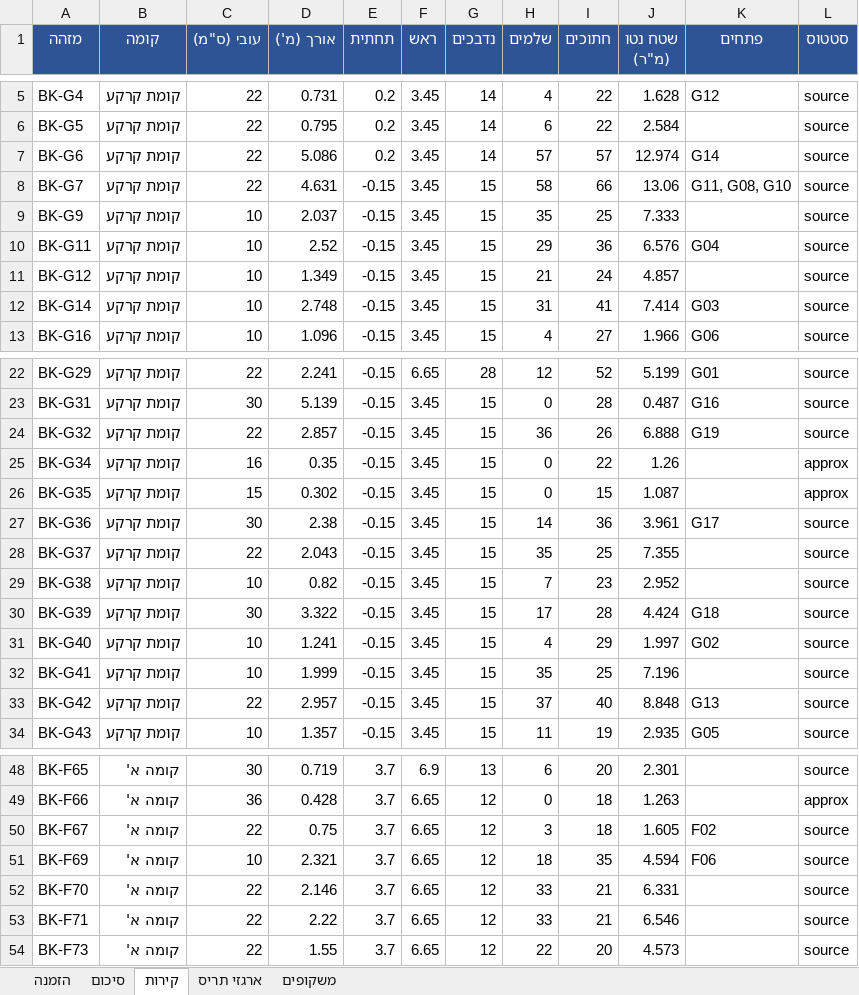
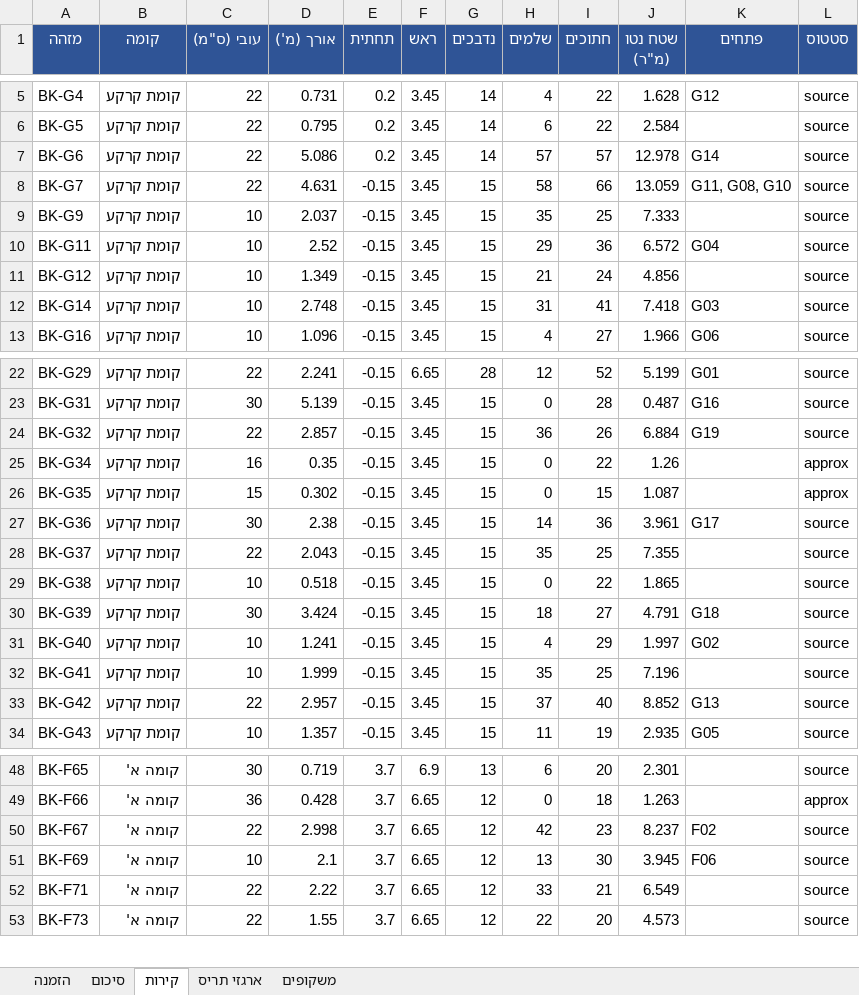
Before and after one commit to 123avihai-collab/House-3d, an Excel workbook: docs/quantities/blocks-quantities.xlsx, sheet קירות, drawn as a sheet; only a part is shown, gaps mark what is left out; values as stored, in another font and other column widths than the file's, no borders; removed rows and columns are numbered as before the commit, all else as after; the diff covers the shown part only; the diff names each change by its address in the sheet, - before the commit and + after, or states it on an @@ line.

```diff
--- a/docs/quantities/blocks-quantities.xlsx (sheet קירות)
+++ b/docs/quantities/blocks-quantities.xlsx (sheet קירות)
-J7 (שטח נטו (מ"ר)): 12.974
+J7 (שטח נטו (מ"ר)): 12.978
-J8 (שטח נטו (מ"ר)): 13.06
+J8 (שטח נטו (מ"ר)): 13.059
-J10 (שטח נטו (מ"ר)): 6.576
+J10 (שטח נטו (מ"ר)): 6.572
-J11 (שטח נטו (מ"ר)): 4.857
+J11 (שטח נטו (מ"ר)): 4.856
-J12 (שטח נטו (מ"ר)): 7.414
+J12 (שטח נטו (מ"ר)): 7.418
-J24 (שטח נטו (מ"ר)): 6.888
+J24 (שטח נטו (מ"ר)): 6.884
-D29 (אורך (מ')): 0.82
+D29 (אורך (מ')): 0.518
-H29 (שלמים): 7
+H29 (שלמים): 0
-I29 (חתוכים): 23
+I29 (חתוכים): 22
-J29 (שטח נטו (מ"ר)): 2.952
+J29 (שטח נטו (מ"ר)): 1.865
-D30 (אורך (מ')): 3.322
+D30 (אורך (מ')): 3.424
-H30 (שלמים): 17
+H30 (שלמים): 18
-I30 (חתוכים): 28
+I30 (חתוכים): 27
-J30 (שטח נטו (מ"ר)): 4.424
+J30 (שטח נטו (מ"ר)): 4.791
-J33 (שטח נטו (מ"ר)): 8.848
+J33 (שטח נטו (מ"ר)): 8.852
-D50 (אורך (מ')): 0.75
+D50 (אורך (מ')): 2.998
-H50 (שלמים): 3
+H50 (שלמים): 42
-I50 (חתוכים): 18
+I50 (חתוכים): 23
-J50 (שטח נטו (מ"ר)): 1.605
+J50 (שטח נטו (מ"ר)): 8.237
-D51 (אורך (מ')): 2.321
+D51 (אורך (מ')): 2.1
-H51 (שלמים): 18
+H51 (שלמים): 13
-I51 (חתוכים): 35
+I51 (חתוכים): 30
-J51 (שטח נטו (מ"ר)): 4.594
+J51 (שטח נטו (מ"ר)): 3.945
-row 52: BK-F70 | קומה א' | 22 | 2.146 | 3.7 | 6.65 | 12 | 33 | 21 | 6.331 |  | source
-J52 (שטח נטו (מ"ר)): 6.546
+J52 (שטח נטו (מ"ר)): 6.549
```
Also changed, not shown: 2 edited cells elsewhere in this sheet, sheet סיכום, sheet הזמנה, 6 other files.
